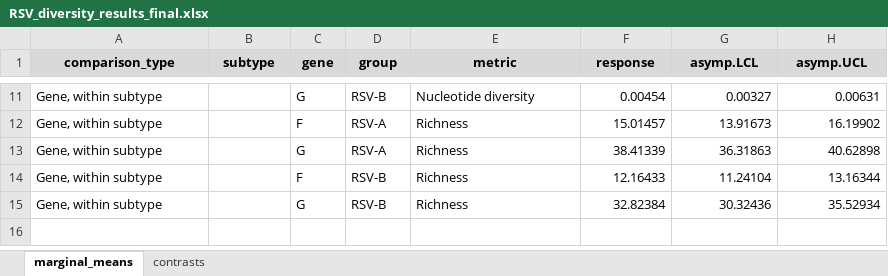
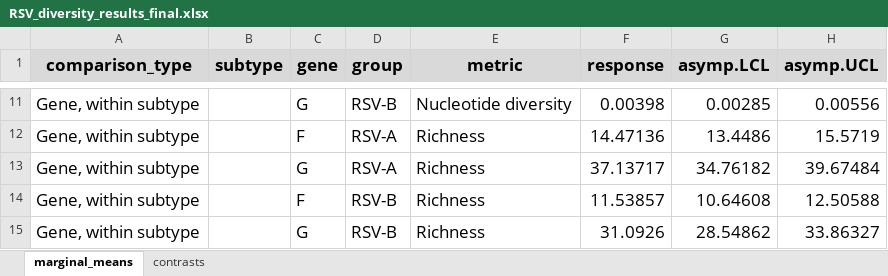
Before and after one commit to cbg-ethz/RSV-wastewater-2024-2025, an Excel workbook: utilities/genetic_diversity/genetic_diversity_r/RSV_diversity_results_final.xlsx, sheet marginal_means, drawn as a sheet; only a part is shown, gaps mark what is left out; values as stored, in another font and other column widths than the file's, no borders; the diff covers the shown part only; the diff names each change by its address in the sheet, - before the commit and + after, or states it on an @@ line.

```diff
--- a/utilities/genetic_diversity/genetic_diversity_r/RSV_diversity_results_final.xlsx (sheet marginal_means)
+++ b/utilities/genetic_diversity/genetic_diversity_r/RSV_diversity_results_final.xlsx (sheet marginal_means)
@@ A1:H1 text size: larger @@
@@ A11:A15 text size: larger @@
@@ C11:H15 text size: larger @@
-F11 (response): 0.00454
+F11 (response): 0.00398
-G11 (asymp.LCL): 0.00327
+G11 (asymp.LCL): 0.00285
-H11 (asymp.UCL): 0.00631
+H11 (asymp.UCL): 0.00556
-F12 (response): 15.01457
+F12 (response): 14.47136
-G12 (asymp.LCL): 13.91673
+G12 (asymp.LCL): 13.4486
-H12 (asymp.UCL): 16.19902
+H12 (asymp.UCL): 15.5719
-F13 (response): 38.41339
+F13 (response): 37.13717
-G13 (asymp.LCL): 36.31863
+G13 (asymp.LCL): 34.76182
-H13 (asymp.UCL): 40.62898
+H13 (asymp.UCL): 39.67484
-F14 (response): 12.16433
+F14 (response): 11.53857
-G14 (asymp.LCL): 11.24104
+G14 (asymp.LCL): 10.64608
-H14 (asymp.UCL): 13.16344
+H14 (asymp.UCL): 12.50588
-F15 (response): 32.82384
+F15 (response): 31.0926
-G15 (asymp.LCL): 30.32436
+G15 (asymp.LCL): 28.54862
-H15 (asymp.UCL): 35.52934
+H15 (asymp.UCL): 33.86327
```
Also changed, not shown: 27 edited cells and cell formats elsewhere in this sheet, sheet contrasts, utilities/genetic_diversity/genetic_diversity_r/models_summary_final.xlsx, 11 other files.
